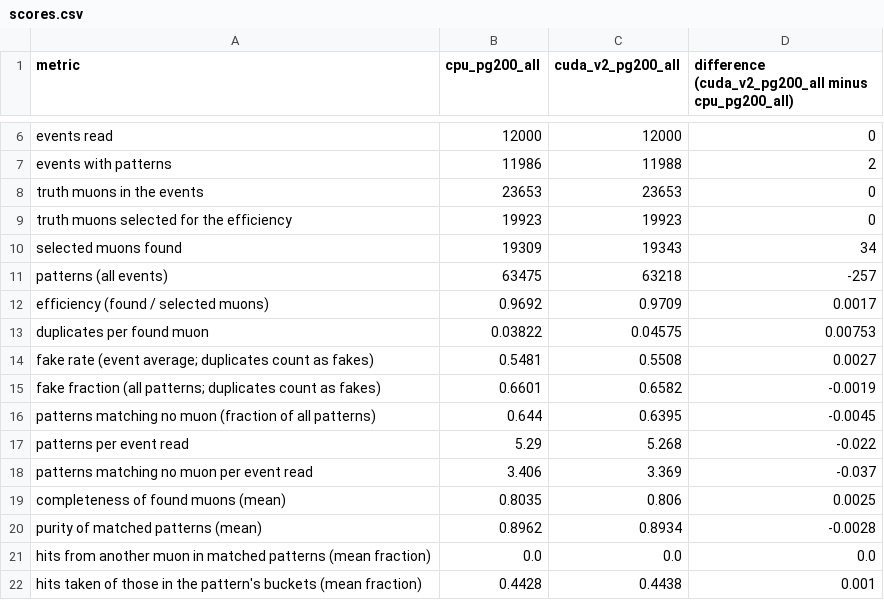
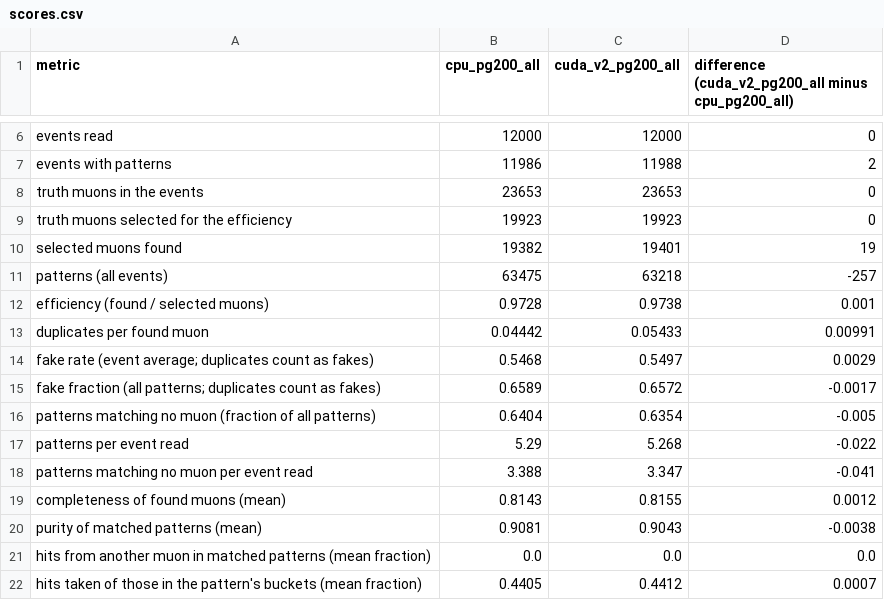
Before and after one commit to timhtetyanoo/acts-gpf-utilities, a CSV file: results/at-tdaq-mldev01/compare/cpu_pg200_all_vs_cuda_v2_pg200_all/scores.csv, drawn as a sheet; only a part is shown, gaps mark what is left out; the diff covers the shown part only.

```diff
--- a/results/at-tdaq-mldev01/compare/cpu_pg200_all_vs_cuda_v2_pg200_all/scores.csv
+++ b/results/at-tdaq-mldev01/compare/cpu_pg200_all_vs_cuda_v2_pg200_all/scores.csv
@@ -9,14 +9,14 @@ truth muons in the events,23653,23653,0
 truth muons selected for the efficiency,19923,19923,0
-selected muons found,19309,19343,34
+selected muons found,19382,19401,19
 patterns (all events),63475,63218,-257
-efficiency (found / selected muons),0.9692,0.9709,0.0017
-duplicates per found muon,0.03822,0.04575,0.00753
-fake rate (event average; duplicates count as fakes),0.5481,0.5508,0.0027
-fake fraction (all patterns; duplicates count as fakes),0.6601,0.6582,-0.0019
-patterns matching no muon (fraction of all patterns),0.644,0.6395,-0.0045
+efficiency (found / selected muons),0.9728,0.9738,0.001
+duplicates per found muon,0.04442,0.05433,0.00991
+fake rate (event average; duplicates count as fakes),0.5468,0.5497,0.0029
+fake fraction (all patterns; duplicates count as fakes),0.6589,0.6572,-0.0017
+patterns matching no muon (fraction of all patterns),0.6404,0.6354,-0.005
 patterns per event read,5.29,5.268,-0.022
-patterns matching no muon per event read,3.406,3.369,-0.037
-completeness of found muons (mean),0.8035,0.806,0.0025
-purity of matched patterns (mean),0.8962,0.8934,-0.0028
+patterns matching no muon per event read,3.388,3.347,-0.041
+completeness of found muons (mean),0.8143,0.8155,0.0012
+purity of matched patterns (mean),0.9081,0.9043,-0.0038
 hits from another muon in matched patterns (mean fraction),0.0,0.0,0.0
-hits taken of those in the pattern's buckets (mean fraction),0.4428,0.4438,0.001
+hits taken of those in the pattern's buckets (mean fraction),0.4405,0.4412,0.0007
```
Also changed, not shown: 15 edited cells elsewhere in this file, results/at-tdaq-mldev01/compare/cpu_pg0_all_vs_cuda_v2_pg0_all/scores.csv, results/at-tdaq-mldev01/cpu_pg0_all/validation/scores.csv, 31 other files.
